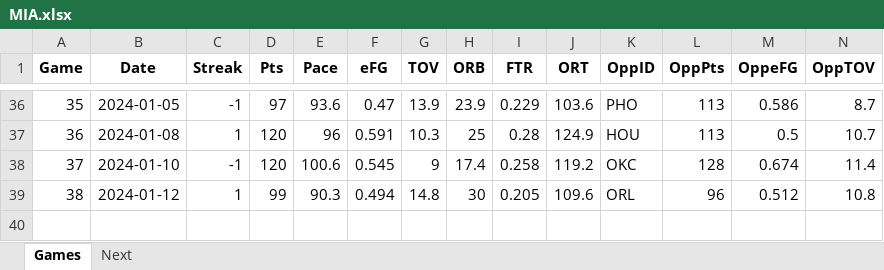
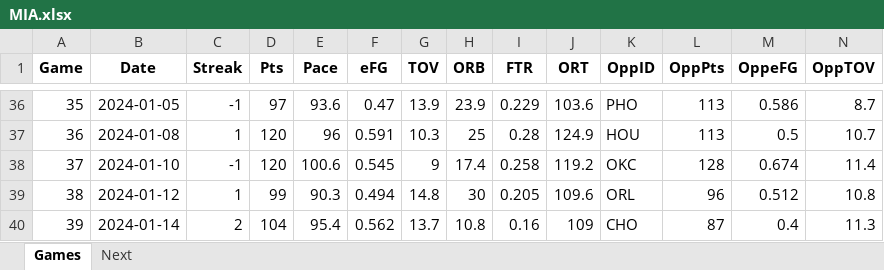
Before and after one commit to marioutiel/TFG, an Excel workbook: data/CurrentSeason/MIA.xlsx, sheet Games, drawn as a sheet; only a part is shown, gaps mark what is left out; values as stored, in another font and other column widths than the file's, no borders; rows hold the shown columns only; the diff names each change by its address in the sheet, - before the commit and + after, or states it on an @@ line.

```diff
--- a/data/CurrentSeason/MIA.xlsx (sheet Games)
+++ b/data/CurrentSeason/MIA.xlsx (sheet Games)
+row 40: 39 | 2024-01-14 | 2 | 104 | 95.4 | 0.562 | 13.7 | 10.8 | 0.16 | 109 | CHO | 87 | 0.4 | 11.3
```
Also changed, not shown: sheet Next, data/CurrentSeason/GSW.xlsx, data/CurrentSeason/LAL.xlsx, 25 other files.
